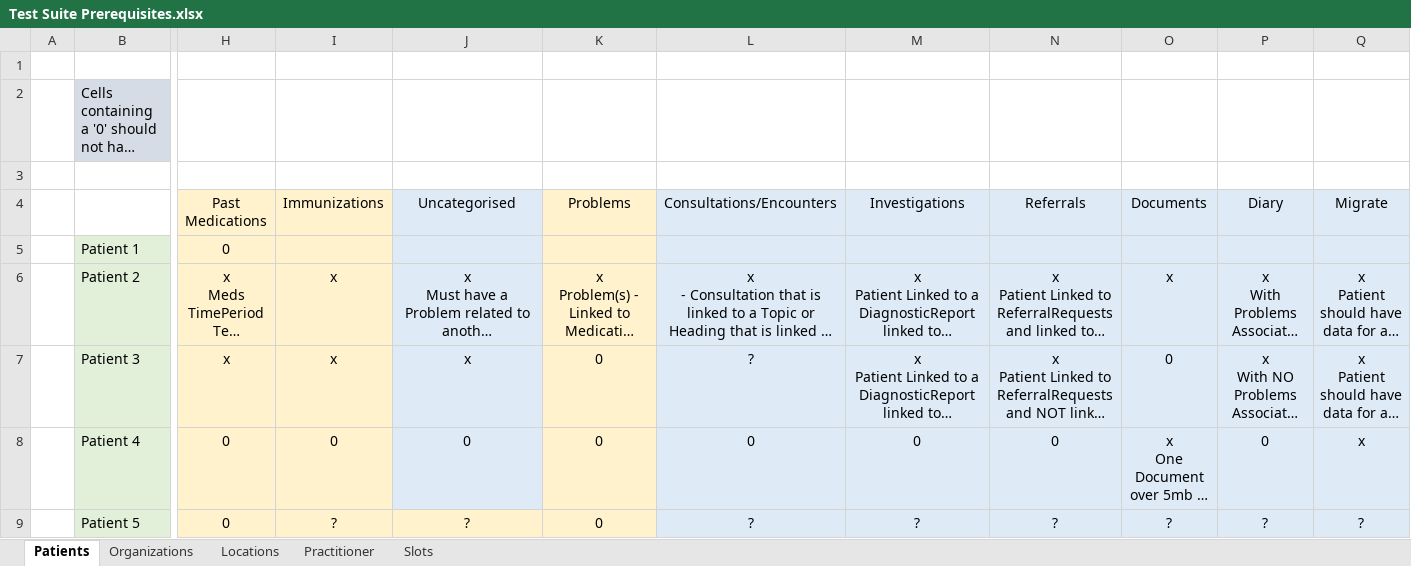
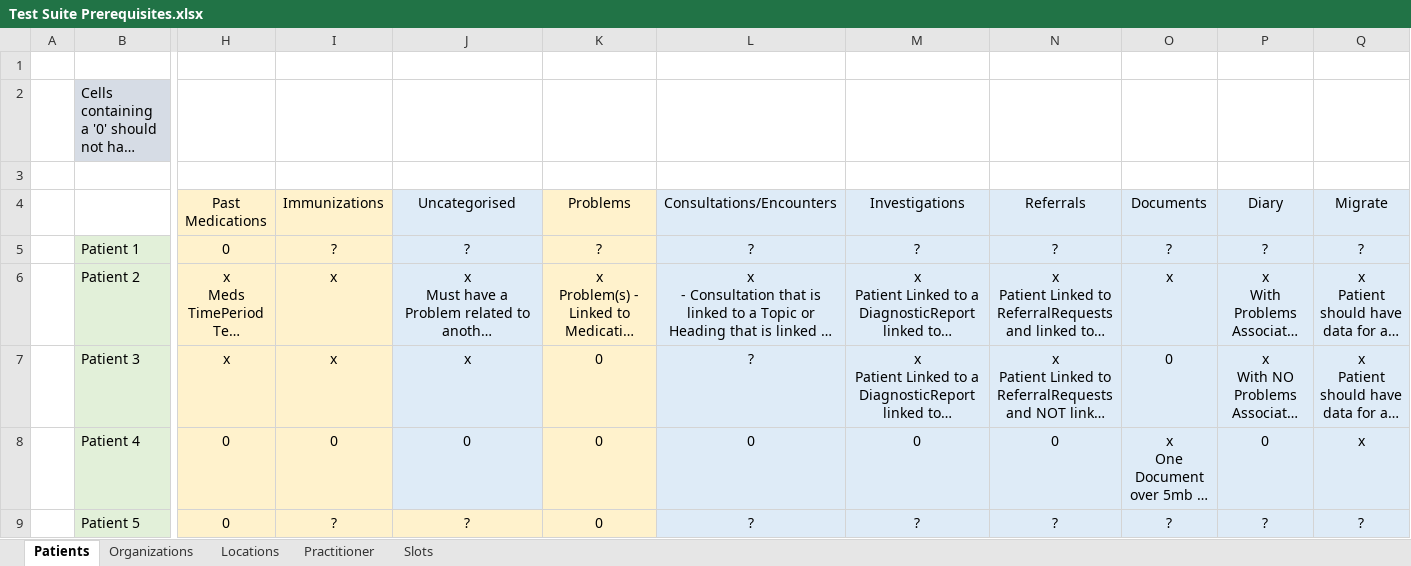
Before and after one commit to nhsconnect/gpconnect-provider-testing, an Excel workbook: Data/Test Suite Prerequisites.xlsx, sheet Patients, drawn as a sheet; only a part is shown, gaps mark what is left out; long unchanged cells end in …; values as stored, in another font and other column widths than the file's, no borders; the diff names each change by its address in the sheet, - before the commit and + after, or states it on an @@ line.

Commit message:
few minor updates to migrate tests and rqmts sheet

```diff
--- a/Data/Test Suite Prerequisites.xlsx (sheet Patients)
+++ b/Data/Test Suite Prerequisites.xlsx (sheet Patients)
-I5: (empty)
+I5: ?
-J5: (empty)
+J5: ?
-K5: (empty)
+K5: ?
-L5: (empty)
+L5: ?
-M5: (empty)
+M5: ?
-N5: (empty)
+N5: ?
-O5: (empty)
+O5: ?
-P5: (empty)
+P5: ?
-Q5: (empty)
+Q5: ?
```
Also changed, not shown: 4 other files.
